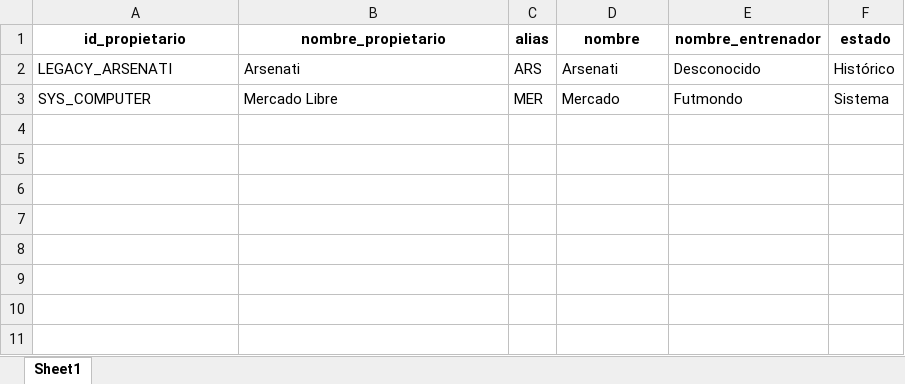
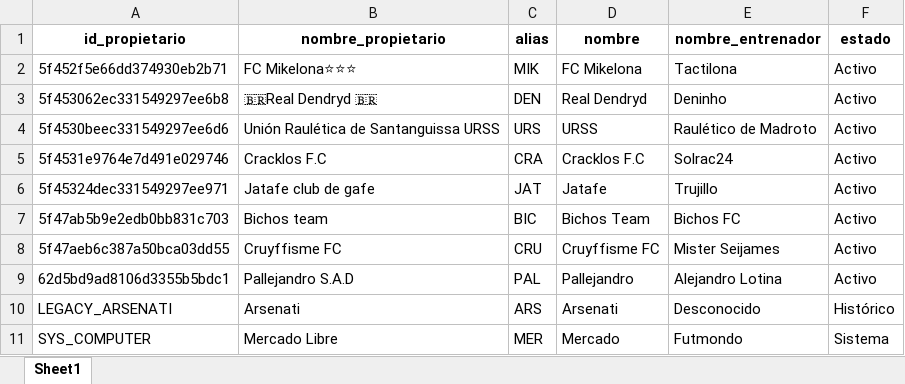
Before and after one commit to kelo71bis/FutmondoBOT, an Excel workbook: datos/maestros/md_propietarios.xlsx, sheet Sheet1, drawn as a sheet; values as stored, in another font and other column widths than the file's, no borders; the diff names each change by its address in the sheet, - before the commit and + after, or states it on an @@ line.

```diff
--- a/datos/maestros/md_propietarios.xlsx (sheet Sheet1)
+++ b/datos/maestros/md_propietarios.xlsx (sheet Sheet1)
+row 2: 5f452f5e66dd374930eb2b71 | FC Mikelona⭐⭐⭐ | MIK | FC Mikelona | Tactilona | Activo
+row 3: 5f453062ec331549297ee6b8 | 🇧🇷Real Dendryd 🇧🇷 | DEN | Real Dendryd | Deninho | Activo
+row 4: 5f4530beec331549297ee6d6 | Unión Raulética de Santanguissa URSS | URS | URSS | Raulético de Madroto | Activo
+row 5: 5f4531e9764e7d491e029746 | Cracklos F.C | CRA | Cracklos F.C | Solrac24 | Activo
+row 6: 5f45324dec331549297ee971 | Jatafe club de gafe | JAT | Jatafe | Trujillo | Activo
+row 7: 5f47ab5b9e2edb0bb831c703 | Bichos team | BIC | Bichos Team | Bichos FC | Activo
+row 8: 5f47aeb6c387a50bca03dd55 | Cruyffisme FC | CRU | Cruyffisme FC | Mister Seijames | Activo
+row 9: 62d5bd9ad8106d3355b5bdc1 | Pallejandro S.A.D | PAL | Pallejandro | Alejandro Lotina | Activo
```
Also changed, not shown: datos/hechos/td_admin.xlsx, datos/maestros/md_equipos.xlsx, 4 other files.
